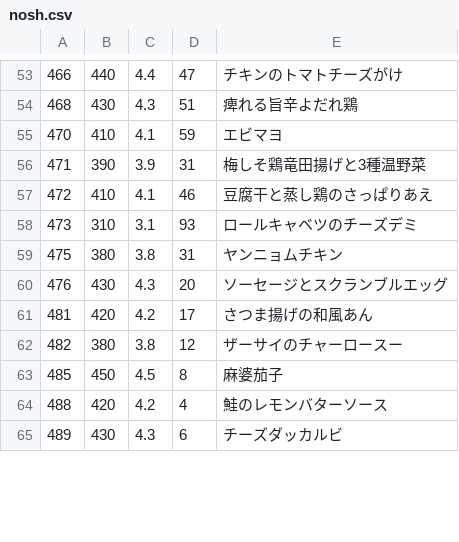
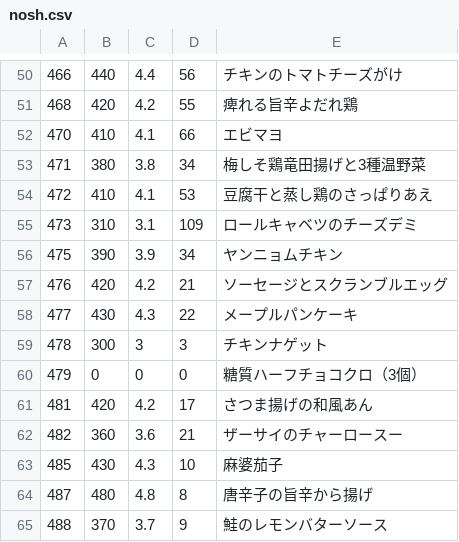
Before and after one commit to s-kono/nosh-review, a CSV file: nosh.csv, drawn as a sheet; only a part is shown, gaps mark what is left out; the diff covers the shown part only.

```diff
--- a/nosh.csv
+++ b/nosh.csv
@@ -53,13 +50,16 @@
-466,440,4.4,47,チキンのトマトチーズがけ
-468,430,4.3,51,痺れる旨辛よだれ鶏
-470,410,4.1,59,エビマヨ
-471,390,3.9,31,梅しそ鶏竜田揚げと3種温野菜
-472,410,4.1,46,豆腐干と蒸し鶏のさっぱりあえ
-473,310,3.1,93,ロールキャベツのチーズデミ
-475,380,3.8,31,ヤンニョムチキン
-476,430,4.3,20,ソーセージとスクランブルエッグ
+466,440,4.4,56,チキンのトマトチーズがけ
+468,420,4.2,55,痺れる旨辛よだれ鶏
+470,410,4.1,66,エビマヨ
+471,380,3.8,34,梅しそ鶏竜田揚げと3種温野菜
+472,410,4.1,53,豆腐干と蒸し鶏のさっぱりあえ
+473,310,3.1,109,ロールキャベツのチーズデミ
+475,390,3.9,34,ヤンニョムチキン
+476,420,4.2,21,ソーセージとスクランブルエッグ
+477,430,4.3,22,メープルパンケーキ
+478,300,3,3,チキンナゲット
+479,0,0,0,糖質ハーフチョコクロ（3個）
 481,420,4.2,17,さつま揚げの和風あん
-482,380,3.8,12,ザーサイのチャーロースー
-485,450,4.5,8,麻婆茄子
-488,420,4.2,4,鮭のレモンバターソース
-489,430,4.3,6,チーズダッカルビ
+482,360,3.6,21,ザーサイのチャーロースー
+485,430,4.3,10,麻婆茄子
+487,480,4.8,8,唐辛子の旨辛から揚げ
+488,370,3.7,9,鮭のレモンバターソース
```
Also changed, not shown: 5 added rows, 5 removed rows and 32 edited cells elsewhere in this file, 1 other file.
